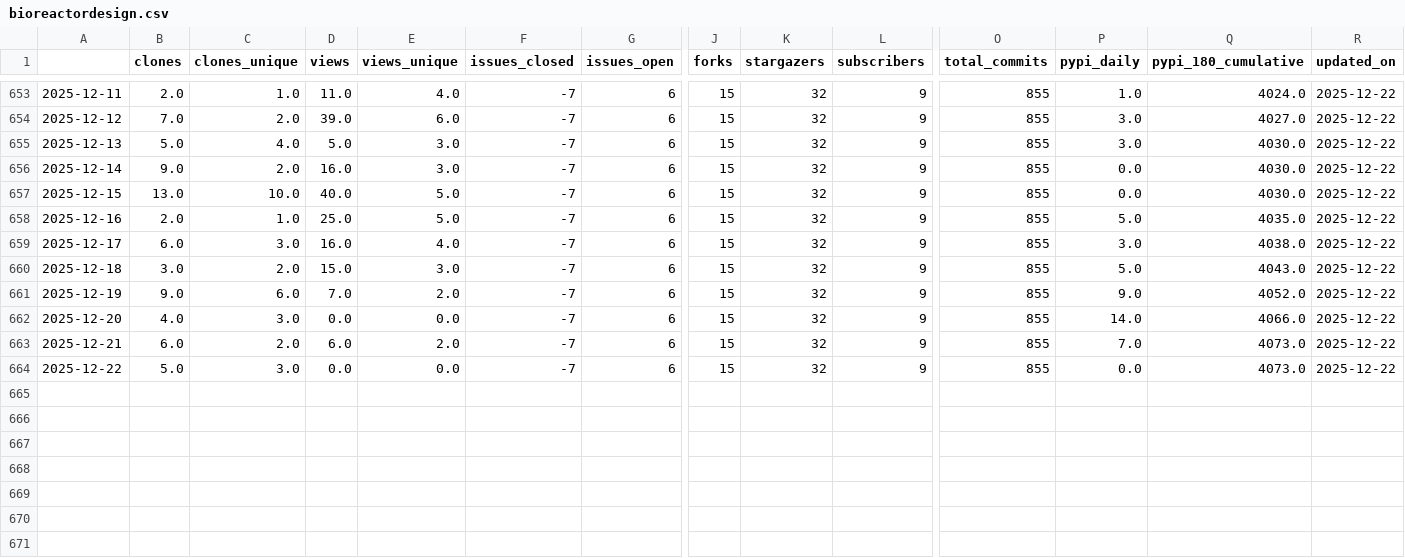
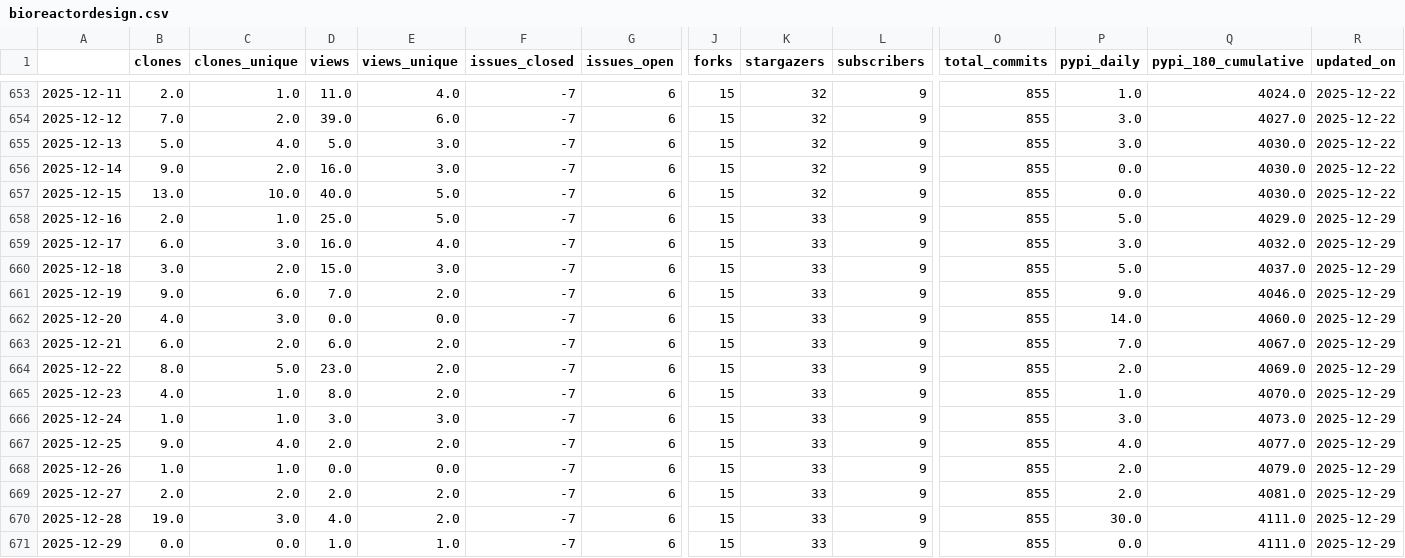
Before and after one commit to malihass/osos, a CSV file: data/bioreactordesign.csv, drawn as a sheet; only a part is shown, gaps mark what is left out; rows hold the shown columns only; the diff names each change by its address in the sheet, - before the commit and + after, or states it on an @@ line.

```diff
--- a/data/bioreactordesign.csv
+++ b/data/bioreactordesign.csv
-K658:K664 (stargazers): 32
+K658:K664 (stargazers): 33
-Q658 (pypi_180_cumulative): 4035.0
+Q658 (pypi_180_cumulative): 4029.0
-R658:R664 (updated_on): 2025-12-22
+R658:R664 (updated_on): 2025-12-29
-Q659 (pypi_180_cumulative): 4038.0
+Q659 (pypi_180_cumulative): 4032.0
-Q660 (pypi_180_cumulative): 4043.0
+Q660 (pypi_180_cumulative): 4037.0
-Q661 (pypi_180_cumulative): 4052.0
+Q661 (pypi_180_cumulative): 4046.0
-Q662 (pypi_180_cumulative): 4066.0
+Q662 (pypi_180_cumulative): 4060.0
-Q663 (pypi_180_cumulative): 4073.0
+Q663 (pypi_180_cumulative): 4067.0
-B664 (clones): 5.0
+B664 (clones): 8.0
-C664 (clones_unique): 3.0
+C664 (clones_unique): 5.0
-D664 (views): 0.0
+D664 (views): 23.0
-E664 (views_unique): 0.0
+E664 (views_unique): 2.0
-P664 (pypi_daily): 0.0
+P664 (pypi_daily): 2.0
-Q664 (pypi_180_cumulative): 4073.0
+Q664 (pypi_180_cumulative): 4069.0
+row 665: 2025-12-23 | 4.0 | 1.0 | 8.0 | 2.0 | -7 | 6 | 15 | 33 | 9 | 855 | 1.0 | 4070.0 | 2025-12-29
+row 666: 2025-12-24 | 1.0 | 1.0 | 3.0 | 3.0 | -7 | 6 | 15 | 33 | 9 | 855 | 3.0 | 4073.0 | 2025-12-29
+row 667: 2025-12-25 | 9.0 | 4.0 | 2.0 | 2.0 | -7 | 6 | 15 | 33 | 9 | 855 | 4.0 | 4077.0 | 2025-12-29
+row 668: 2025-12-26 | 1.0 | 1.0 | 0.0 | 0.0 | -7 | 6 | 15 | 33 | 9 | 855 | 2.0 | 4079.0 | 2025-12-29
+row 669: 2025-12-27 | 2.0 | 2.0 | 2.0 | 2.0 | -7 | 6 | 15 | 33 | 9 | 855 | 2.0 | 4081.0 | 2025-12-29
+row 670: 2025-12-28 | 19.0 | 3.0 | 4.0 | 2.0 | -7 | 6 | 15 | 33 | 9 | 855 | 30.0 | 4111.0 | 2025-12-29
+row 671: 2025-12-29 | 0.0 | 0.0 | 1.0 | 1.0 | -7 | 6 | 15 | 33 | 9 | 855 | 0.0 | 4111.0 | 2025-12-29
```
Also changed, not shown: data/pelelmex.csv, data/pelephysics.csv, 14 other files.
